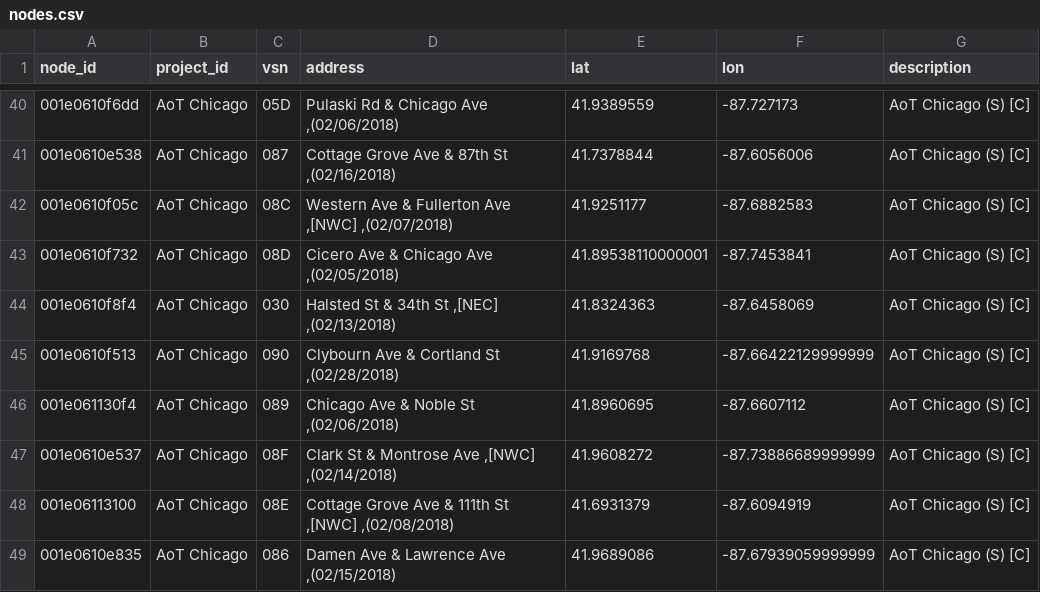
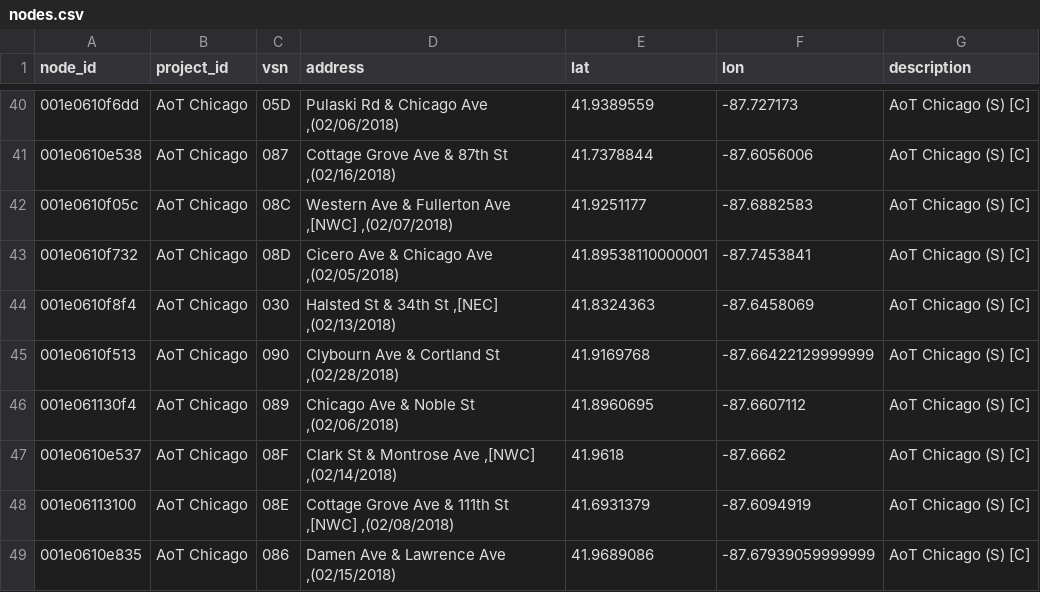
Before and after one commit to waggle-sensor/beehive-server, a CSV file: publishing-tools/examples/plenario/nodes.csv, drawn as a sheet; only a part is shown, gaps mark what is left out.

Commit message:
fixed 08F

```diff
--- a/publishing-tools/examples/plenario/nodes.csv
+++ b/publishing-tools/examples/plenario/nodes.csv
@@ -46,3 +46,3 @@ node_id,project_id,vsn,address,lat,lon,description
 001e061130f4,AoT Chicago,089,"Chicago Ave & Noble St ,(02/06/2018)",41.8960695,-87.6607112,AoT Chicago (S) [C]
-001e0610e537,AoT Chicago,08F,"Clark St & Montrose Ave ,[NWC] ,(02/14/2018)",41.9608272,-87.73886689999999,AoT Chicago (S) [C]
+001e0610e537,AoT Chicago,08F,"Clark St & Montrose Ave ,[NWC] ,(02/14/2018)",41.9618,-87.6662,AoT Chicago (S) [C]
 001e06113100,AoT Chicago,08E,"Cottage Grove Ave & 111th St ,[NWC] ,(02/08/2018)",41.6931379,-87.6094919,AoT Chicago (S) [C]
```
